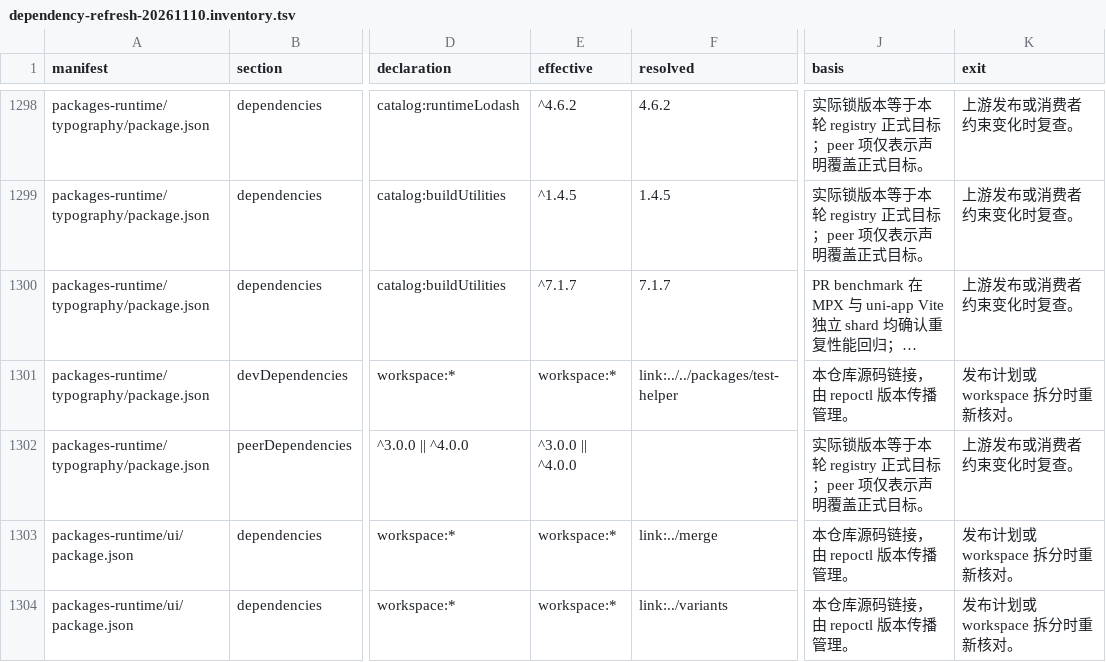
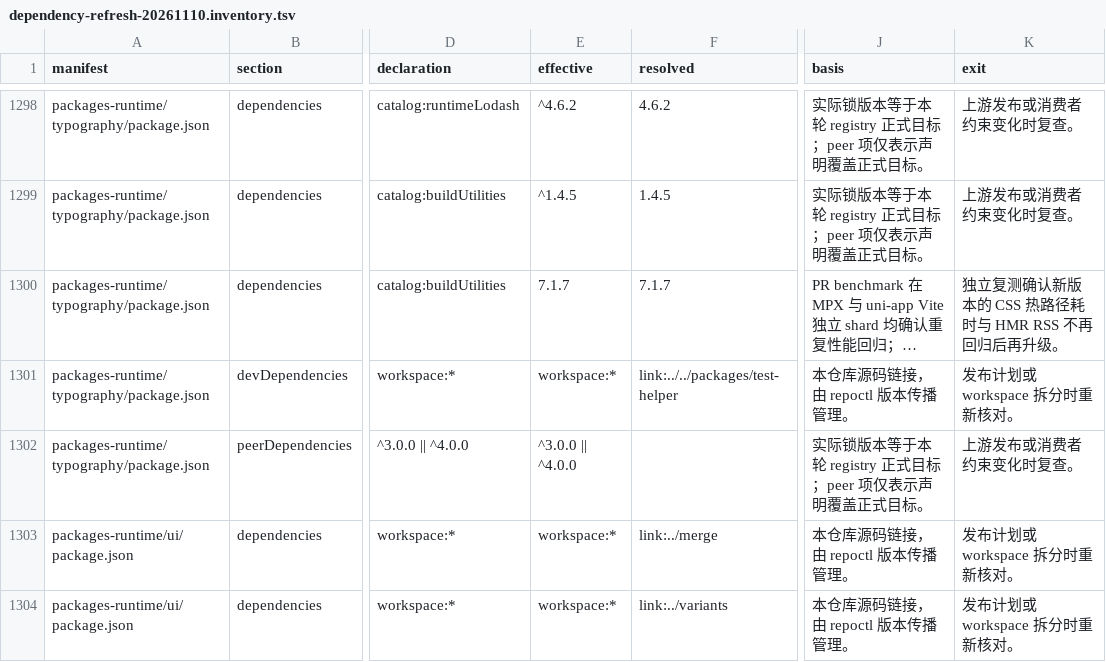
Before and after one commit to weapp-tailwindcss/weapp-tailwindcss, a TSV file: docs/engineering/dependency-refresh-20261110.inventory.tsv, drawn as a sheet; only a part is shown, gaps mark what is left out; long unchanged cells end in …; the diff covers the shown part only; the diff names each change by its address in the sheet, - before the commit and + after, or states it on an @@ line.

```diff
--- a/docs/engineering/dependency-refresh-20261110.inventory.tsv
+++ b/docs/engineering/dependency-refresh-20261110.inventory.tsv
-E1300 (effective): ^7.1.7
+E1300 (effective): 7.1.7
-K1300 (exit): 上游发布或消费者约束变化时复查。
+K1300 (exit): 独立复测确认新版本的 CSS 热路径耗时与 HMR RSS 不再回归后再升级。
```
Also changed, not shown: 6 edited cells elsewhere in this file, 5 other files.
